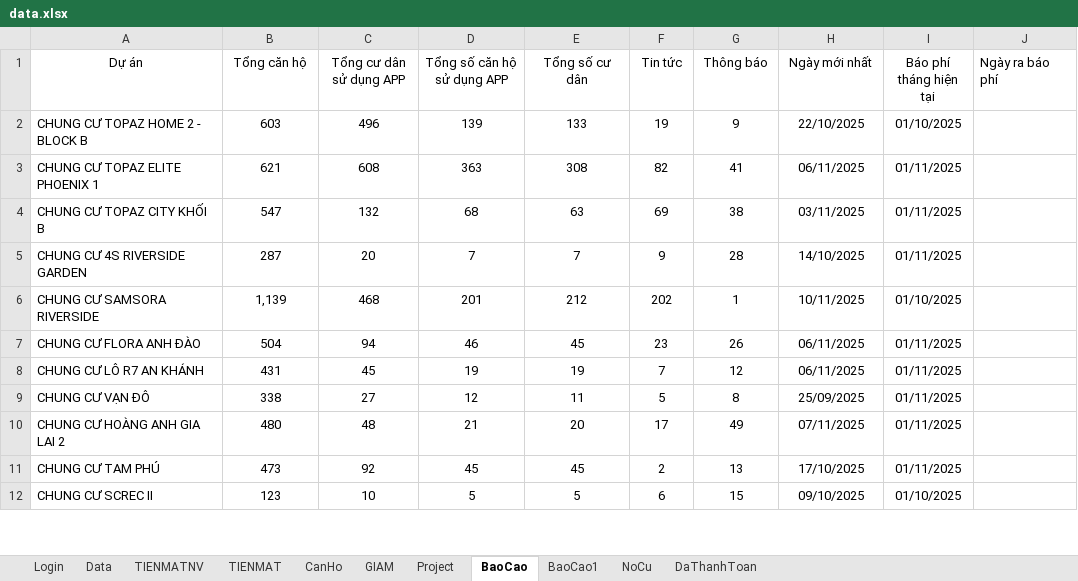
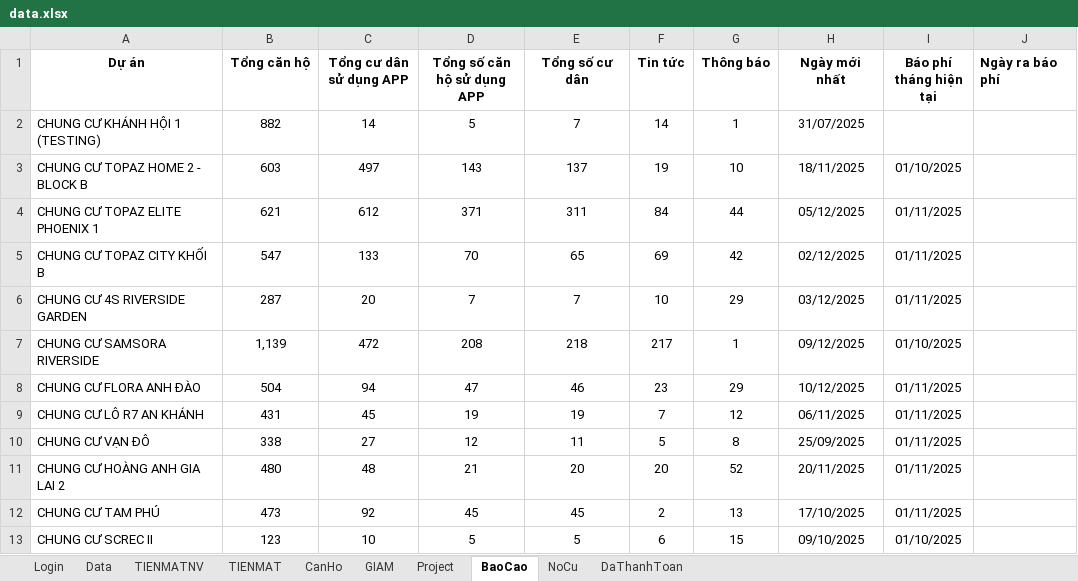
Before and after one commit to itkhaservice/auto-webapp, an Excel workbook: data.xlsx, sheet BaoCao, drawn as a sheet; only a part is shown; values as stored, in another font and other column widths than the file's, no borders; addresses are those after the commit; the diff covers the shown part only; the diff names each change by its address in the sheet, - before the commit and + after, or states it on an @@ line.

```diff
--- a/data.xlsx (sheet BaoCao)
+++ b/data.xlsx (sheet BaoCao)
-sheet tab: BaoCao1
-A1:J1 bold: off
+A1:J1 bold: on
+row 2: CHUNG CƯ KHÁNH HỘI 1 (TESTING) | 882 | 14 | 5 | 7 | 14 | 1 | 31/07/2025
-C3 (Tổng cư dân sử dụng APP): 496
+C3 (Tổng cư dân sử dụng APP): 497
-D3 (Tổng số căn hộ sử dụng APP): 139
+D3 (Tổng số căn hộ sử dụng APP): 143
-E3 (Tổng số cư dân): 133
+E3 (Tổng số cư dân): 137
-G3 (Thông báo): 9
+G3 (Thông báo): 10
-H3 (Ngày mới nhất): 22/10/2025
+H3 (Ngày mới nhất): 18/11/2025
-C4 (Tổng cư dân sử dụng APP): 608
+C4 (Tổng cư dân sử dụng APP): 612
-D4 (Tổng số căn hộ sử dụng APP): 363
+D4 (Tổng số căn hộ sử dụng APP): 371
-E4 (Tổng số cư dân): 308
+E4 (Tổng số cư dân): 311
-F4 (Tin tức): 82
+F4 (Tin tức): 84
-G4 (Thông báo): 41
+G4 (Thông báo): 44
-H4 (Ngày mới nhất): 06/11/2025
+H4 (Ngày mới nhất): 05/12/2025
-C5 (Tổng cư dân sử dụng APP): 132
+C5 (Tổng cư dân sử dụng APP): 133
-D5 (Tổng số căn hộ sử dụng APP): 68
+D5 (Tổng số căn hộ sử dụng APP): 70
-E5 (Tổng số cư dân): 63
+E5 (Tổng số cư dân): 65
-G5 (Thông báo): 38
+G5 (Thông báo): 42
-H5 (Ngày mới nhất): 03/11/2025
+H5 (Ngày mới nhất): 02/12/2025
-F6 (Tin tức): 9
+F6 (Tin tức): 10
-G6 (Thông báo): 28
+G6 (Thông báo): 29
-H6 (Ngày mới nhất): 14/10/2025
+H6 (Ngày mới nhất): 03/12/2025
-C7 (Tổng cư dân sử dụng APP): 468
+C7 (Tổng cư dân sử dụng APP): 472
-D7 (Tổng số căn hộ sử dụng APP): 201
+D7 (Tổng số căn hộ sử dụng APP): 208
-E7 (Tổng số cư dân): 212
+E7 (Tổng số cư dân): 218
-F7 (Tin tức): 202
+F7 (Tin tức): 217
-H7 (Ngày mới nhất): 10/11/2025
+H7 (Ngày mới nhất): 09/12/2025
-D8 (Tổng số căn hộ sử dụng APP): 46
+D8 (Tổng số căn hộ sử dụng APP): 47
-E8 (Tổng số cư dân): 45
+E8 (Tổng số cư dân): 46
-G8 (Thông báo): 26
+G8 (Thông báo): 29
-H8 (Ngày mới nhất): 06/11/2025
+H8 (Ngày mới nhất): 10/12/2025
-F11 (Tin tức): 17
+F11 (Tin tức): 20
-G11 (Thông báo): 49
+G11 (Thông báo): 52
-H11 (Ngày mới nhất): 07/11/2025
+H11 (Ngày mới nhất): 20/11/2025
```
Also changed, not shown: 60 edited cells elsewhere in this sheet, 1 other file.
